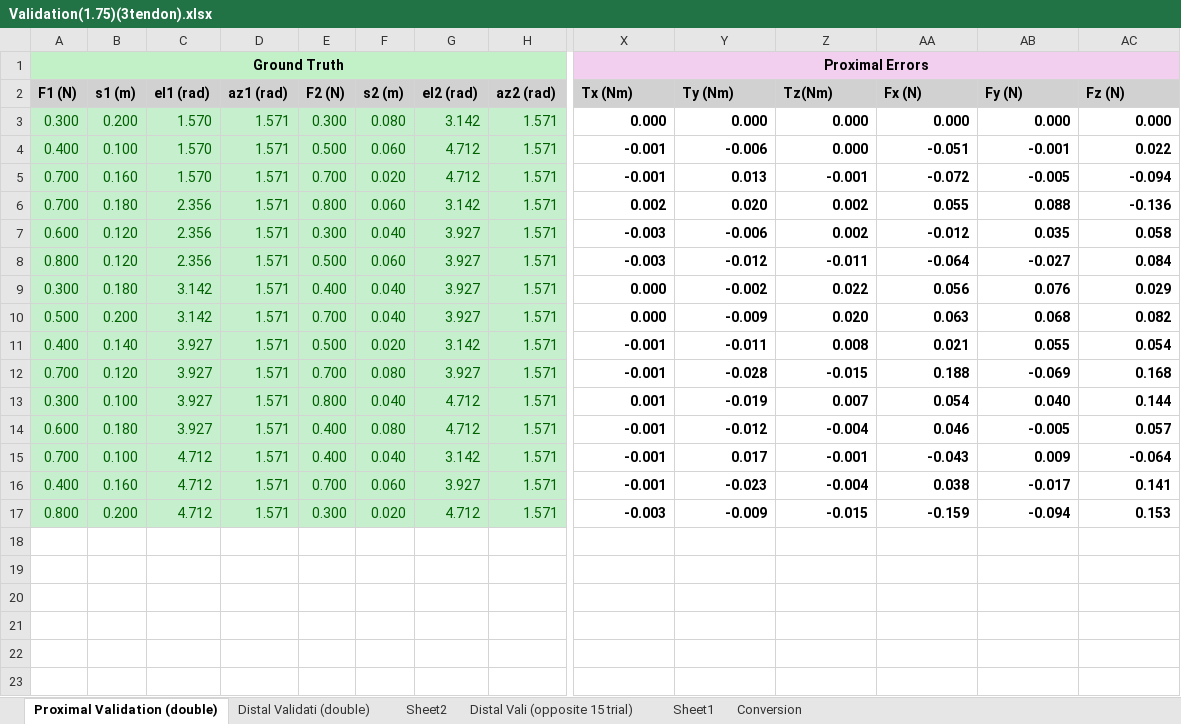
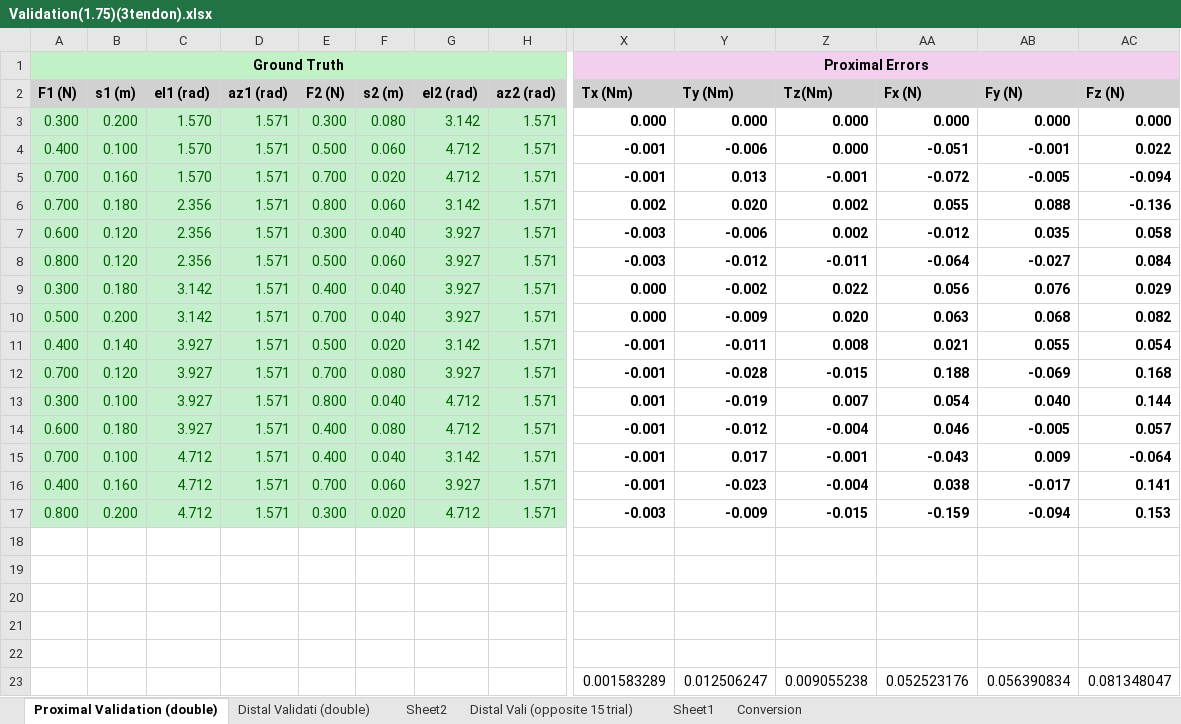
Before and after one commit to noahjones28/Bio-Inspired-Sensing, an Excel workbook: Raw Data/two forces (15 trials)(tapered and cylindrical)/Validation(1.75)(3tendon).xlsx, sheet Proximal Validation (double), drawn as a sheet; only a part is shown, gaps mark what is left out; values as stored, in another font and other column widths than the file's, no borders; rows hold the shown columns only; the diff names each change by its address in the sheet, - before the commit and + after, or states it on an @@ line.

```diff
--- a/Raw Data/two forces (15 trials)(tapered and cylindrical)/Validation(1.75)(3tendon).xlsx (sheet Proximal Validation (double))
+++ b/Raw Data/two forces (15 trials)(tapered and cylindrical)/Validation(1.75)(3tendon).xlsx (sheet Proximal Validation (double))
+row 18: (empty)
+row 19: (empty)
+row 20: (empty)
+row 21: (empty)
+row 22: (empty)
+row 23:  |  |  |  |  |  |  |  | 0.001583289 | 0.012506247 | 0.009055238 | 0.052523176 | 0.056390834 | 0.081348047
```
Also changed, not shown: Raw Data/two forces (15 trials)(tapered and cylindrical)/Validation(Ellipse2.00and1.25)(3tendon).xlsx, Raw Data/two forces (40 trials)(optimized and cylindrical)/Validation(1.75).xlsx, 30 other files.
